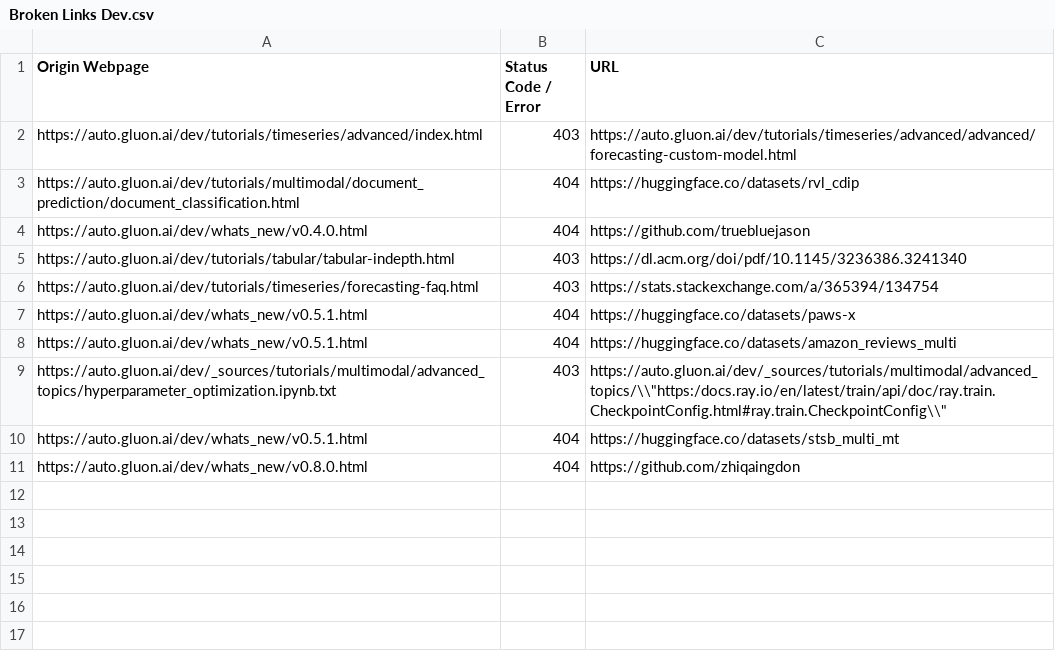
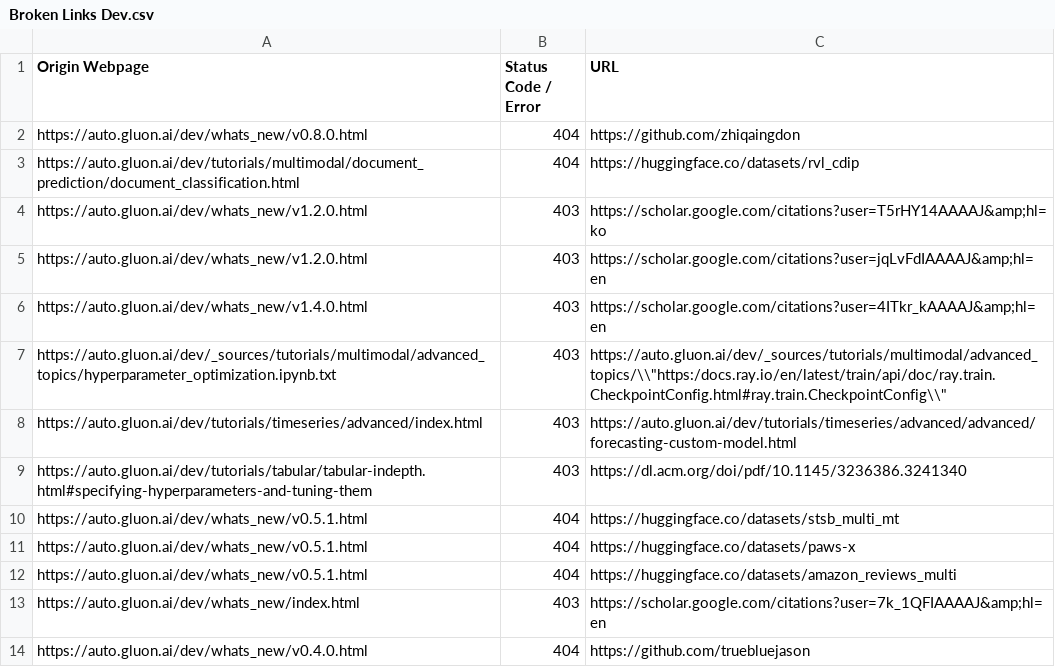
Before and after one commit to autogluon/autogluon-brokenlinks, a CSV file: Broken Links Dev.csv, drawn as a sheet.

```diff
--- a/Broken Links Dev.csv
+++ b/Broken Links Dev.csv
@@ -1,11 +1,14 @@
 Origin Webpage,Status Code / Error,URL
+https://auto.gluon.ai/dev/whats_new/v0.8.0.html ,404,https://github.com/zhiqaingdon
+https://auto.gluon.ai/dev/tutorials/multimodal/document_prediction/document_classification.html ,404,https://huggingface.co/datasets/rvl_cdip
+https://auto.gluon.ai/dev/whats_new/v1.2.0.html ,403,https://scholar.google.com/citations?user=T5rHY14AAAAJ&amp;hl=ko
+https://auto.gluon.ai/dev/whats_new/v1.2.0.html ,403,https://scholar.google.com/citations?user=jqLvFdIAAAAJ&amp;hl=en
+https://auto.gluon.ai/dev/whats_new/v1.4.0.html ,403,https://scholar.google.com/citations?user=4ITkr_kAAAAJ&amp;hl=en
+https://auto.gluon.ai/dev/_sources/tutorials/multimodal/advanced_topics/hyperparameter_optimization.ipynb.txt ,403,"https://auto.gluon.ai/dev/_sources/tutorials/multimodal/advanced_topics/\\""https:/docs.ray.io/en/latest/train/api/doc/ray.train.CheckpointConfig.html#ray.train.CheckpointConfig\\"""
 https://auto.gluon.ai/dev/tutorials/timeseries/advanced/index.html ,403,https://auto.gluon.ai/dev/tutorials/timeseries/advanced/advanced/forecasting-custom-model.html
-https://auto.gluon.ai/dev/tutorials/multimodal/document_prediction/document_classification.html ,404,https://huggingface.co/datasets/rvl_cdip
-https://auto.gluon.ai/dev/whats_new/v0.4.0.html ,404,https://github.com/truebluejason
-https://auto.gluon.ai/dev/tutorials/tabular/tabular-indepth.html ,403,https://dl.acm.org/doi/pdf/10.1145/3236386.3241340
-https://auto.gluon.ai/dev/tutorials/timeseries/forecasting-faq.html ,403,https://stats.stackexchange.com/a/365394/134754
+https://auto.gluon.ai/dev/tutorials/tabular/tabular-indepth.html#specifying-hyperparameters-and-tuning-them ,403,https://dl.acm.org/doi/pdf/10.1145/3236386.3241340
+https://auto.gluon.ai/dev/whats_new/v0.5.1.html ,404,https://huggingface.co/datasets/stsb_multi_mt
 https://auto.gluon.ai/dev/whats_new/v0.5.1.html ,404,https://huggingface.co/datasets/paws-x
 https://auto.gluon.ai/dev/whats_new/v0.5.1.html ,404,https://huggingface.co/datasets/amazon_reviews_multi
-https://auto.gluon.ai/dev/_sources/tutorials/multimodal/advanced_topics/hyperparameter_optimization.ipynb.txt ,403,"https://auto.gluon.ai/dev/_sources/tutorials/multimodal/advanced_topics/\\""https:/docs.ray.io/en/latest/train/api/doc/ray.train.CheckpointConfig.html#ray.train.CheckpointConfig\\"""
-https://auto.gluon.ai/dev/whats_new/v0.5.1.html ,404,https://huggingface.co/datasets/stsb_multi_mt
-https://auto.gluon.ai/dev/whats_new/v0.8.0.html ,404,https://github.com/zhiqaingdon
+https://auto.gluon.ai/dev/whats_new/index.html ,403,https://scholar.google.com/citations?user=7k_1QFIAAAAJ&amp;hl=en
+https://auto.gluon.ai/dev/whats_new/v0.4.0.html ,404,https://github.com/truebluejason
```
Also changed, not shown: Broken Links Stable.csv.
